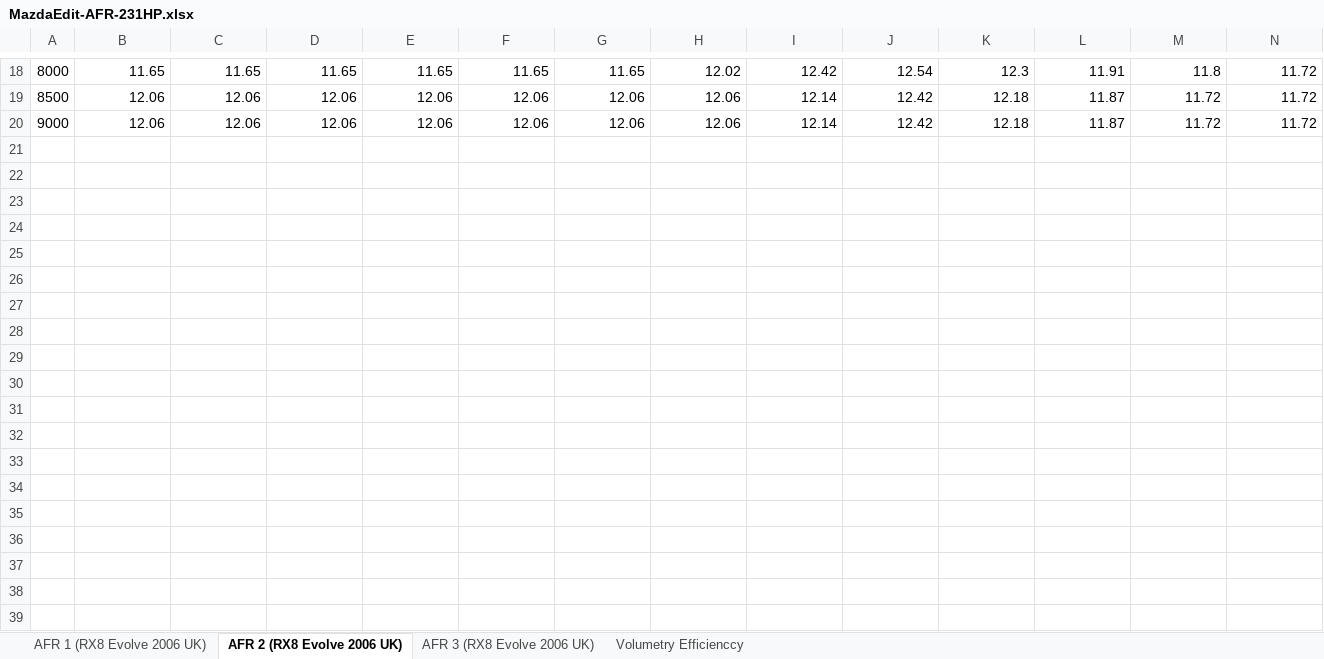
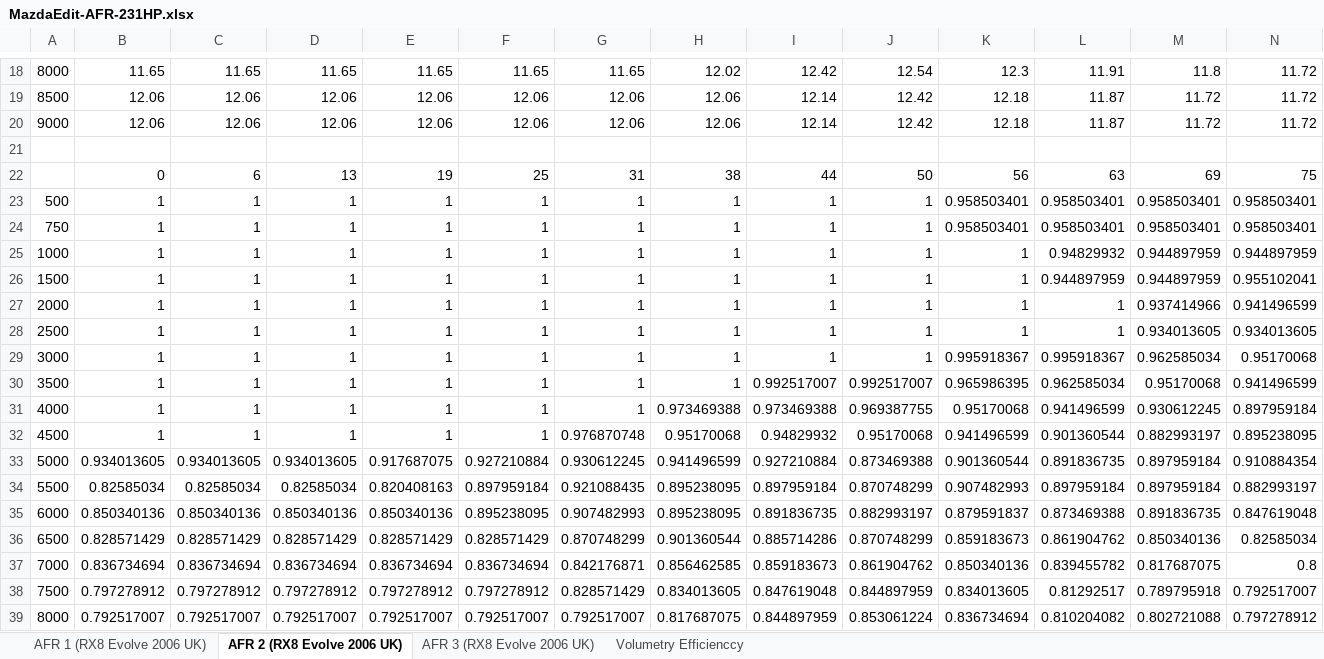
Before and after one commit to xcorbel/RX8-E85-Vtune, an Excel workbook: AFR-Tables/MazdaEdit-AFR-231HP.xlsx, sheet AFR 2 (RX8 Evolve 2006 UK), drawn as a sheet; only a part is shown, gaps mark what is left out; values as stored, in another font and other column widths than the file's, no borders; charts and pictures not drawn; rows hold the shown columns only; the diff covers the shown part only; the diff names each change by its address in the sheet, - before the commit and + after, or states it on an @@ line.

```diff
--- a/AFR-Tables/MazdaEdit-AFR-231HP.xlsx (sheet AFR 2 (RX8 Evolve 2006 UK))
+++ b/AFR-Tables/MazdaEdit-AFR-231HP.xlsx (sheet AFR 2 (RX8 Evolve 2006 UK))
+row 21: (empty)
+row 22:  | 0 | 6 | 13 | 19 | 25 | 31 | 38 | 44 | 50 | 56 | 63 | 69 | 75
+row 23: 500 | 1 | 1 | 1 | 1 | 1 | 1 | 1 | 1 | 1 | 0.958503401 | 0.958503401 | 0.958503401 | 0.958503401
+row 24: 750 | 1 | 1 | 1 | 1 | 1 | 1 | 1 | 1 | 1 | 0.958503401 | 0.958503401 | 0.958503401 | 0.958503401
+row 25: 1000 | 1 | 1 | 1 | 1 | 1 | 1 | 1 | 1 | 1 | 1 | 0.94829932 | 0.944897959 | 0.944897959
+row 26: 1500 | 1 | 1 | 1 | 1 | 1 | 1 | 1 | 1 | 1 | 1 | 0.944897959 | 0.944897959 | 0.955102041
+row 27: 2000 | 1 | 1 | 1 | 1 | 1 | 1 | 1 | 1 | 1 | 1 | 1 | 0.937414966 | 0.941496599
+row 28: 2500 | 1 | 1 | 1 | 1 | 1 | 1 | 1 | 1 | 1 | 1 | 1 | 0.934013605 | 0.934013605
+row 29: 3000 | 1 | 1 | 1 | 1 | 1 | 1 | 1 | 1 | 1 | 0.995918367 | 0.995918367 | 0.962585034 | 0.95170068
+row 30: 3500 | 1 | 1 | 1 | 1 | 1 | 1 | 1 | 0.992517007 | 0.992517007 | 0.965986395 | 0.962585034 | 0.95170068 | 0.941496599
+row 31: 4000 | 1 | 1 | 1 | 1 | 1 | 1 | 0.973469388 | 0.973469388 | 0.969387755 | 0.95170068 | 0.941496599 | 0.930612245 | 0.897959184
+row 32: 4500 | 1 | 1 | 1 | 1 | 1 | 0.976870748 | 0.95170068 | 0.94829932 | 0.95170068 | 0.941496599 | 0.901360544 | 0.882993197 | 0.895238095
+row 33: 5000 | 0.934013605 | 0.934013605 | 0.934013605 | 0.917687075 | 0.927210884 | 0.930612245 | 0.941496599 | 0.927210884 | 0.873469388 | 0.901360544 | 0.891836735 | 0.897959184 | 0.910884354
+row 34: 5500 | 0.82585034 | 0.82585034 | 0.82585034 | 0.820408163 | 0.897959184 | 0.921088435 | 0.895238095 | 0.897959184 | 0.870748299 | 0.907482993 | 0.897959184 | 0.897959184 | 0.882993197
+row 35: 6000 | 0.850340136 | 0.850340136 | 0.850340136 | 0.850340136 | 0.895238095 | 0.907482993 | 0.895238095 | 0.891836735 | 0.882993197 | 0.879591837 | 0.873469388 | 0.891836735 | 0.847619048
+row 36: 6500 | 0.828571429 | 0.828571429 | 0.828571429 | 0.828571429 | 0.828571429 | 0.870748299 | 0.901360544 | 0.885714286 | 0.870748299 | 0.859183673 | 0.861904762 | 0.850340136 | 0.82585034
+row 37: 7000 | 0.836734694 | 0.836734694 | 0.836734694 | 0.836734694 | 0.836734694 | 0.842176871 | 0.856462585 | 0.859183673 | 0.861904762 | 0.850340136 | 0.839455782 | 0.817687075 | 0.8
+row 38: 7500 | 0.797278912 | 0.797278912 | 0.797278912 | 0.797278912 | 0.797278912 | 0.828571429 | 0.834013605 | 0.847619048 | 0.844897959 | 0.834013605 | 0.81292517 | 0.789795918 | 0.792517007
+row 39: 8000 | 0.792517007 | 0.792517007 | 0.792517007 | 0.792517007 | 0.792517007 | 0.792517007 | 0.817687075 | 0.844897959 | 0.853061224 | 0.836734694 | 0.810204082 | 0.802721088 | 0.797278912
```
Also changed, not shown: 2 added rows elsewhere in this sheet, sheet AFR 1 (RX8 Evolve 2006 UK), sheet AFR 3 (RX8 Evolve 2006 UK), charts or pictures, AFR-Tables/JDM-AFR-231HP.xlsx, AFR-Tables/Versatune-AFR-231HP.xlsx, 9 other files.
